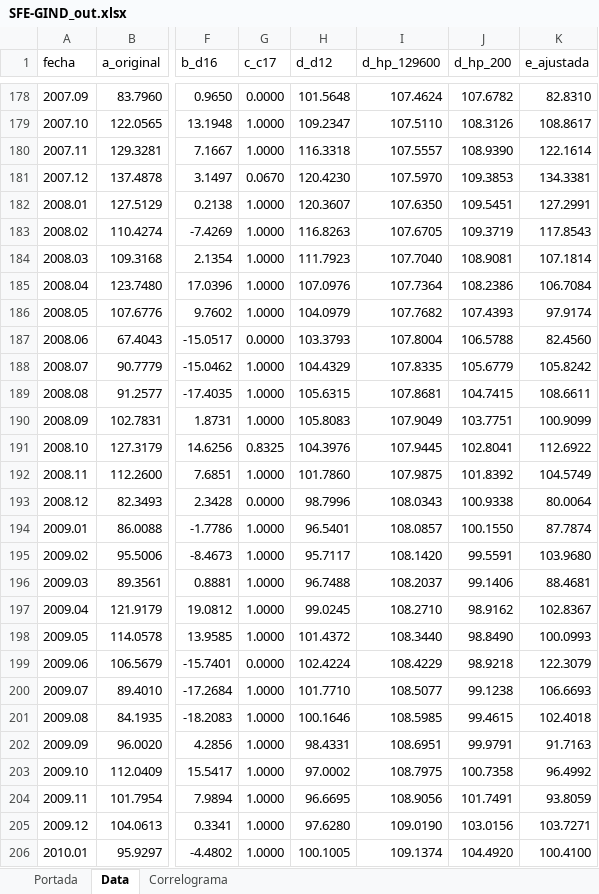
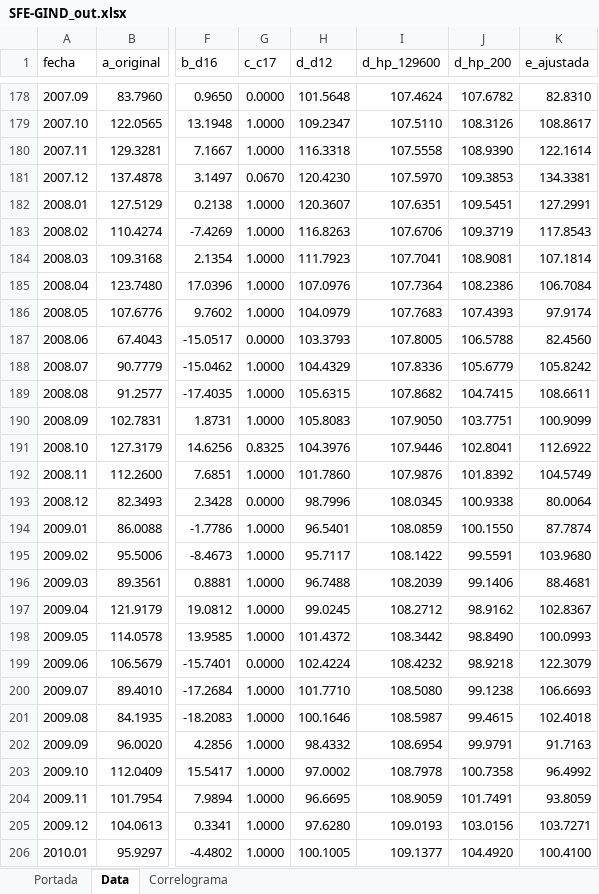
Before and after one commit to CES-BCSF/ces-bcsf.github.io, an Excel workbook: web_ces/indicadores/SFE-GIND_out.xlsx, sheet Data, drawn as a sheet; only a part is shown, gaps mark what is left out; values as stored, in another font and other column widths than the file's, no borders; the diff covers the shown part only; the diff names each change by its address in the sheet, - before the commit and + after, or states it on an @@ line.

```diff
--- a/web_ces/indicadores/SFE-GIND_out.xlsx (sheet Data)
+++ b/web_ces/indicadores/SFE-GIND_out.xlsx (sheet Data)
-I180 (d_hp_129600): 107.5557
+I180 (d_hp_129600): 107.5558
-I182 (d_hp_129600): 107.6350
+I182 (d_hp_129600): 107.6351
-I183 (d_hp_129600): 107.6705
+I183 (d_hp_129600): 107.6706
-I184 (d_hp_129600): 107.7040
+I184 (d_hp_129600): 107.7041
-I186 (d_hp_129600): 107.7682
+I186 (d_hp_129600): 107.7683
-I187 (d_hp_129600): 107.8004
+I187 (d_hp_129600): 107.8005
-I188 (d_hp_129600): 107.8335
+I188 (d_hp_129600): 107.8336
-I189 (d_hp_129600): 107.8681
+I189 (d_hp_129600): 107.8682
-I190 (d_hp_129600): 107.9049
+I190 (d_hp_129600): 107.9050
-I191 (d_hp_129600): 107.9445
+I191 (d_hp_129600): 107.9446
-I192 (d_hp_129600): 107.9875
+I192 (d_hp_129600): 107.9876
-I193 (d_hp_129600): 108.0343
+I193 (d_hp_129600): 108.0345
-I194 (d_hp_129600): 108.0857
+I194 (d_hp_129600): 108.0859
-I195 (d_hp_129600): 108.1420
+I195 (d_hp_129600): 108.1422
-I196 (d_hp_129600): 108.2037
+I196 (d_hp_129600): 108.2039
-I197 (d_hp_129600): 108.2710
+I197 (d_hp_129600): 108.2712
-I198 (d_hp_129600): 108.3440
+I198 (d_hp_129600): 108.3442
-I199 (d_hp_129600): 108.4229
+I199 (d_hp_129600): 108.4232
-I200 (d_hp_129600): 108.5077
+I200 (d_hp_129600): 108.5080
-I201 (d_hp_129600): 108.5985
+I201 (d_hp_129600): 108.5987
-H202 (d_d12): 98.4331
+H202 (d_d12): 98.4332
-I202 (d_hp_129600): 108.6951
+I202 (d_hp_129600): 108.6954
-I203 (d_hp_129600): 108.7975
+I203 (d_hp_129600): 108.7978
-I204 (d_hp_129600): 108.9056
+I204 (d_hp_129600): 108.9059
-I205 (d_hp_129600): 109.0190
+I205 (d_hp_129600): 109.0193
-I206 (d_hp_129600): 109.1374
+I206 (d_hp_129600): 109.1377
```
Also changed, not shown: 1513 edited cells elsewhere in this sheet, sheet Correlograma, sheet Portada, web_ces/indicadores/SFE-LCT_out.xlsx, 2 other files.
